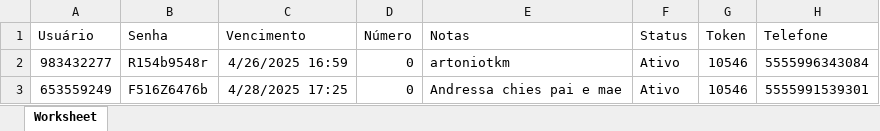
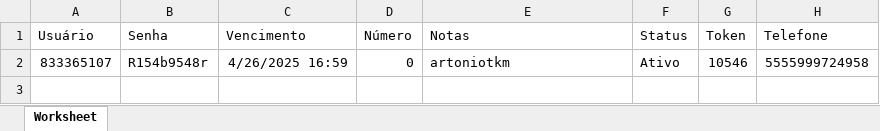
Before and after one commit to fernandochitolinavcf/costumer-notify, an Excel workbook: UsersIPTV.xlsx, sheet Worksheet, drawn as a sheet; values as stored, in another font and other column widths than the file's, no borders; the diff names each change by its address in the sheet, - before the commit and + after, or states it on an @@ line.

```diff
--- a/UsersIPTV.xlsx (sheet Worksheet)
+++ b/UsersIPTV.xlsx (sheet Worksheet)
-A2 (Usuário): 983432277
+A2 (Usuário): 833365107
-H2 (Telefone): 5555996343084
+H2 (Telefone): 5555999724958
-row 3: 653559249 | F516Z6476b | 4/28/2025 17:25 | 0 | Andressa chies pai e mae | Ativo | 10546 | 5555991539301
```
Also changed, not shown: 1 other file.
